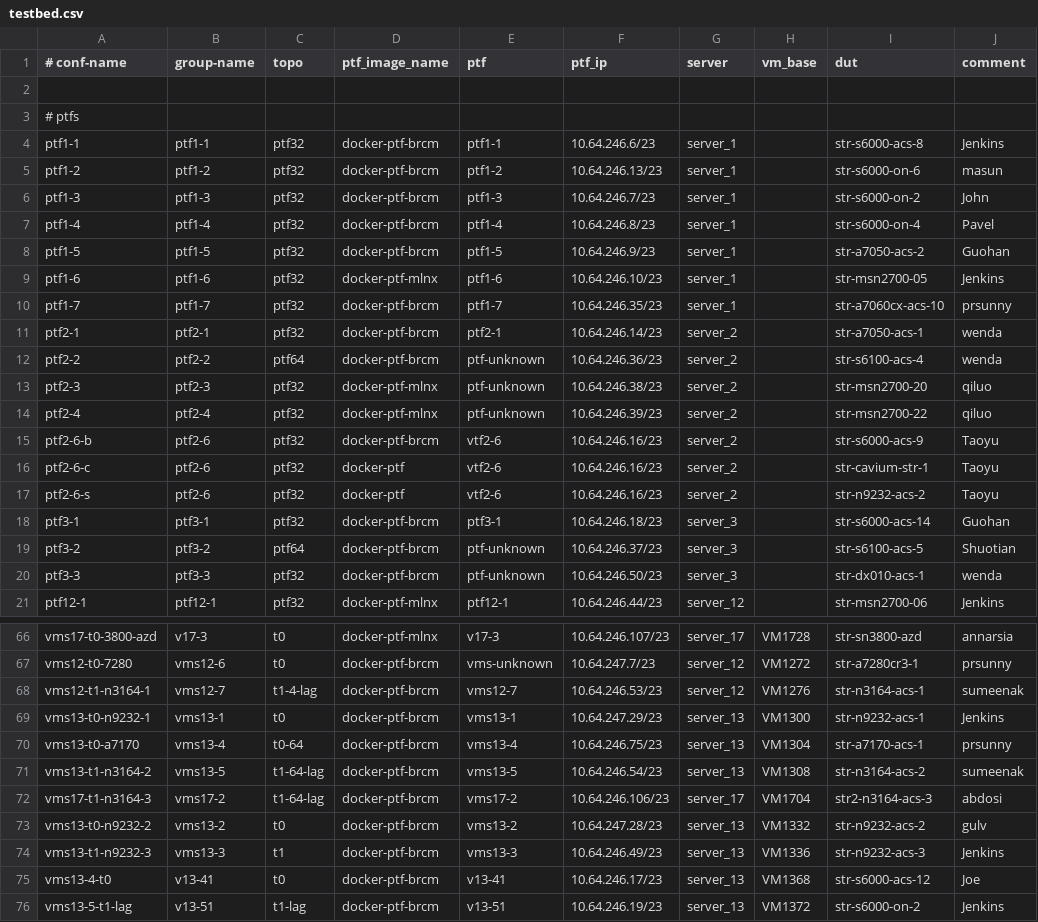
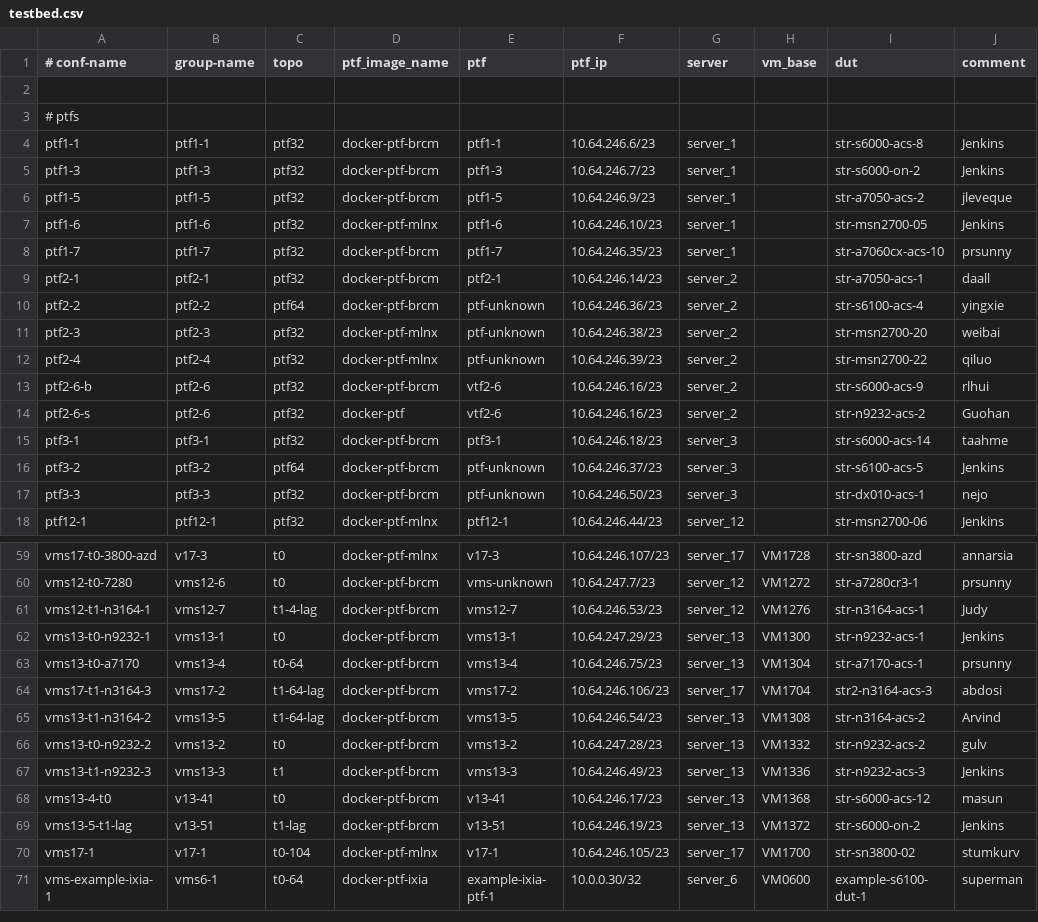
Before and after one commit to neethajohn/sonic-mgmt, a CSV file: ansible/testbed.csv, drawn as a sheet; only a part is shown, gaps mark what is left out; the shorter side is filled out with more unchanged rows; the diff covers the shown part only.

```diff
--- a/ansible/testbed.csv
+++ b/ansible/testbed.csv
@@ -4,18 +4,15 @@
 ptf1-1,ptf1-1,ptf32,docker-ptf-brcm,ptf1-1,10.64.246.6/23,server_1,,str-s6000-acs-8,Jenkins
-ptf1-2,ptf1-2,ptf32,docker-ptf-brcm,ptf1-2,10.64.246.13/23,server_1,,str-s6000-on-6,masun
-ptf1-3,ptf1-3,ptf32,docker-ptf-brcm,ptf1-3,10.64.246.7/23,server_1,,str-s6000-on-2,John
-ptf1-4,ptf1-4,ptf32,docker-ptf-brcm,ptf1-4,10.64.246.8/23,server_1,,str-s6000-on-4,Pavel
-ptf1-5,ptf1-5,ptf32,docker-ptf-brcm,ptf1-5,10.64.246.9/23,server_1,,str-a7050-acs-2,Guohan
+ptf1-3,ptf1-3,ptf32,docker-ptf-brcm,ptf1-3,10.64.246.7/23,server_1,,str-s6000-on-2,Jenkins
+ptf1-5,ptf1-5,ptf32,docker-ptf-brcm,ptf1-5,10.64.246.9/23,server_1,,str-a7050-acs-2,jleveque
 ptf1-6,ptf1-6,ptf32,docker-ptf-mlnx,ptf1-6,10.64.246.10/23,server_1,,str-msn2700-05,Jenkins
 ptf1-7,ptf1-7,ptf32,docker-ptf-brcm,ptf1-7,10.64.246.35/23,server_1,,str-a7060cx-acs-10,prsunny
-ptf2-1,ptf2-1,ptf32,docker-ptf-brcm,ptf2-1,10.64.246.14/23,server_2,,str-a7050-acs-1,wenda
-ptf2-2,ptf2-2,ptf64,docker-ptf-brcm,ptf-unknown,10.64.246.36/23,server_2,,str-s6100-acs-4,wenda
-ptf2-3,ptf2-3,ptf32,docker-ptf-mlnx,ptf-unknown,10.64.246.38/23,server_2,,str-msn2700-20,qiluo
+ptf2-1,ptf2-1,ptf32,docker-ptf-brcm,ptf2-1,10.64.246.14/23,server_2,,str-a7050-acs-1,daall
+ptf2-2,ptf2-2,ptf64,docker-ptf-brcm,ptf-unknown,10.64.246.36/23,server_2,,str-s6100-acs-4,yingxie
+ptf2-3,ptf2-3,ptf32,docker-ptf-mlnx,ptf-unknown,10.64.246.38/23,server_2,,str-msn2700-20,weibai
 ptf2-4,ptf2-4,ptf32,docker-ptf-mlnx,ptf-unknown,10.64.246.39/23,server_2,,str-msn2700-22,qiluo
-ptf2-6-b,ptf2-6,ptf32,docker-ptf-brcm,vtf2-6,10.64.246.16/23,server_2,,str-s6000-acs-9,Taoyu
-ptf2-6-c,ptf2-6,ptf32,docker-ptf,vtf2-6,10.64.246.16/23,server_2,,str-cavium-str-1,Taoyu
-ptf2-6-s,ptf2-6,ptf32,docker-ptf,vtf2-6,10.64.246.16/23,server_2,,str-n9232-acs-2,Taoyu
-ptf3-1,ptf3-1,ptf32,docker-ptf-brcm,ptf3-1,10.64.246.18/23,server_3,,str-s6000-acs-14,Guohan
-ptf3-2,ptf3-2,ptf64,docker-ptf-brcm,ptf-unknown,10.64.246.37/23,server_3,,str-s6100-acs-5,Shuotian
-ptf3-3,ptf3-3,ptf32,docker-ptf-brcm,ptf-unknown,10.64.246.50/23,server_3,,str-dx010-acs-1,wenda
+ptf2-6-b,ptf2-6,ptf32,docker-ptf-brcm,vtf2-6,10.64.246.16/23,server_2,,str-s6000-acs-9,rlhui
+ptf2-6-s,ptf2-6,ptf32,docker-ptf,vtf2-6,10.64.246.16/23,server_2,,str-n9232-acs-2,Guohan
+ptf3-1,ptf3-1,ptf32,docker-ptf-brcm,ptf3-1,10.64.246.18/23,server_3,,str-s6000-acs-14,taahme
+ptf3-2,ptf3-2,ptf64,docker-ptf-brcm,ptf-unknown,10.64.246.37/23,server_3,,str-s6100-acs-5,Jenkins
+ptf3-3,ptf3-3,ptf32,docker-ptf-brcm,ptf-unknown,10.64.246.50/23,server_3,,str-dx010-acs-1,nejo
 ptf12-1,ptf12-1,ptf32,docker-ptf-mlnx,ptf12-1,10.64.246.44/23,server_12,,str-msn2700-06,Jenkins
@@ -67,10 +60,10 @@ vms17-t0-3800-azd,v17-3,t0,docker-ptf-mlnx,v17-3,10.64.246.107/23,server_17,VM17
 vms12-t0-7280,vms12-6,t0,docker-ptf-brcm,vms-unknown,10.64.247.7/23,server_12,VM1272,str-a7280cr3-1,prsunny
-vms12-t1-n3164-1,vms12-7,t1-4-lag,docker-ptf-brcm,vms12-7,10.64.246.53/23,server_12,VM1276,str-n3164-acs-1,sumeenak
+vms12-t1-n3164-1,vms12-7,t1-4-lag,docker-ptf-brcm,vms12-7,10.64.246.53/23,server_12,VM1276,str-n3164-acs-1,Judy
 vms13-t0-n9232-1,vms13-1,t0,docker-ptf-brcm,vms13-1,10.64.247.29/23,server_13,VM1300,str-n9232-acs-1,Jenkins
 vms13-t0-a7170,vms13-4,t0-64,docker-ptf-brcm,vms13-4,10.64.246.75/23,server_13,VM1304,str-a7170-acs-1,prsunny
-vms13-t1-n3164-2,vms13-5,t1-64-lag,docker-ptf-brcm,vms13-5,10.64.246.54/23,server_13,VM1308,str-n3164-acs-2,sumeenak
 vms17-t1-n3164-3,vms17-2,t1-64-lag,docker-ptf-brcm,vms17-2,10.64.246.106/23,server_17,VM1704,str2-n3164-acs-3,abdosi
+vms13-t1-n3164-2,vms13-5,t1-64-lag,docker-ptf-brcm,vms13-5,10.64.246.54/23,server_13,VM1308,str-n3164-acs-2,Arvind
 vms13-t0-n9232-2,vms13-2,t0,docker-ptf-brcm,vms13-2,10.64.247.28/23,server_13,VM1332,str-n9232-acs-2,gulv
 vms13-t1-n9232-3,vms13-3,t1,docker-ptf-brcm,vms13-3,10.64.246.49/23,server_13,VM1336,str-n9232-acs-3,Jenkins
-vms13-4-t0,v13-41,t0,docker-ptf-brcm,v13-41,10.64.246.17/23,server_13,VM1368,str-s6000-acs-12,Joe
+vms13-4-t0,v13-41,t0,docker-ptf-brcm,v13-41,10.64.246.17/23,server_13,VM1368,str-s6000-acs-12,masun
 vms13-5-t1-lag,v13-51,t1-lag,docker-ptf-brcm,v13-51,10.64.246.19/23,server_13,VM1372,str-s6000-on-2,Jenkins
```
Also changed, not shown: 4 removed rows and 13 edited cells elsewhere in this file.
